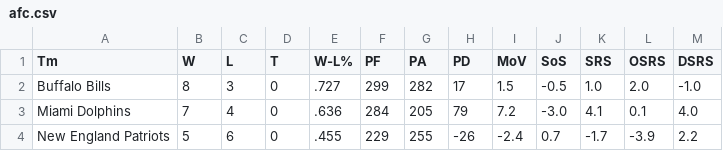
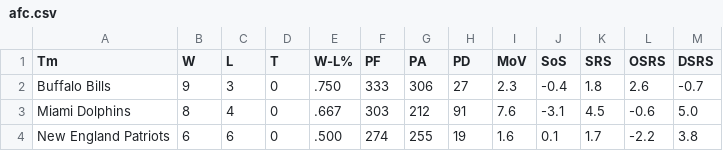
Before and after one commit to topfunky/r-nfl-expected-wins, a CSV file: data/2020/afc.csv, drawn as a sheet; only a part is shown; the diff covers the shown part only.

```diff
--- a/data/2020/afc.csv
+++ b/data/2020/afc.csv
@@ -1,4 +1,4 @@
 Tm,W,L,T,W-L%,PF,PA,PD,MoV,SoS,SRS,OSRS,DSRS
-Buffalo Bills,8,3,0,.727,299,282,17,1.5,-0.5,1.0,2.0,-1.0
-Miami Dolphins,7,4,0,.636,284,205,79,7.2,-3.0,4.1,0.1,4.0
-New England Patriots,5,6,0,.455,229,255,-26,-2.4,0.7,-1.7,-3.9,2.2
+Buffalo Bills,9,3,0,.750,333,306,27,2.3,-0.4,1.8,2.6,-0.7
+Miami Dolphins,8,4,0,.667,303,212,91,7.6,-3.1,4.5,-0.6,5.0
+New England Patriots,6,6,0,.500,274,255,19,1.6,0.1,1.7,-2.2,3.8
```
Also changed, not shown: 1 added row, 1 removed row and 113 edited cells elsewhere in this file, data/2020/defense.csv, data/2020/nfc.csv, 1 other file.
